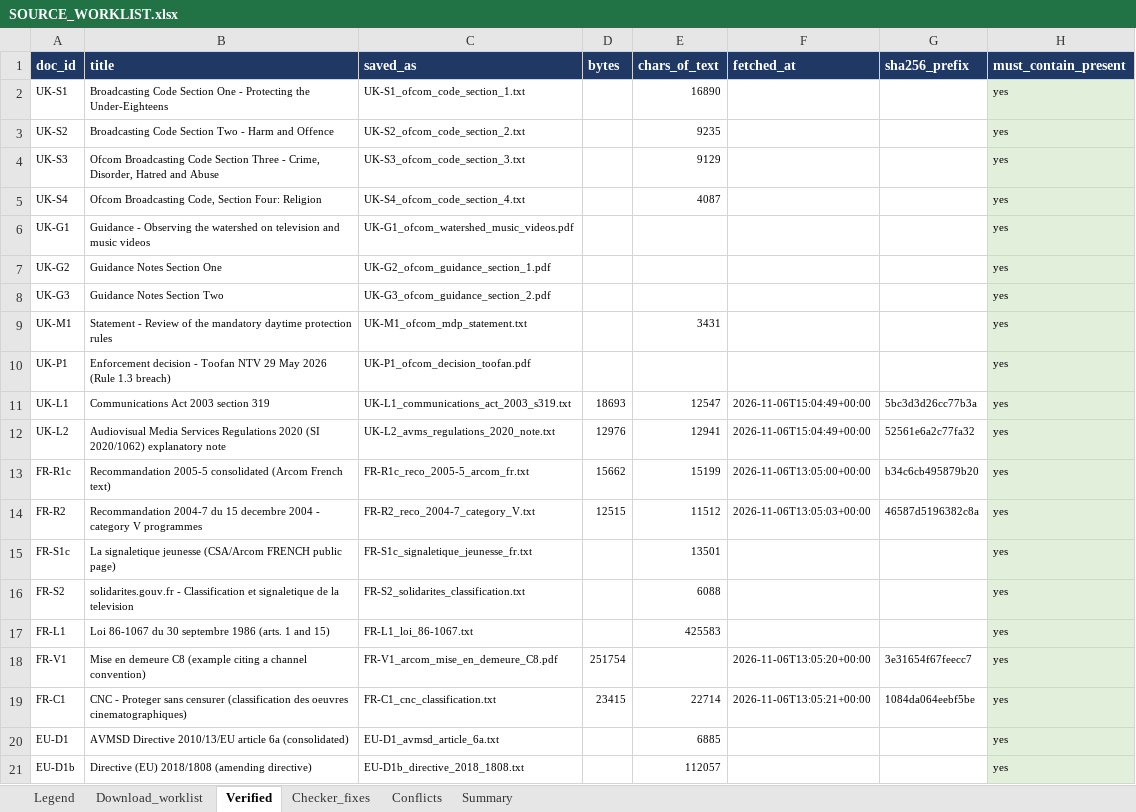
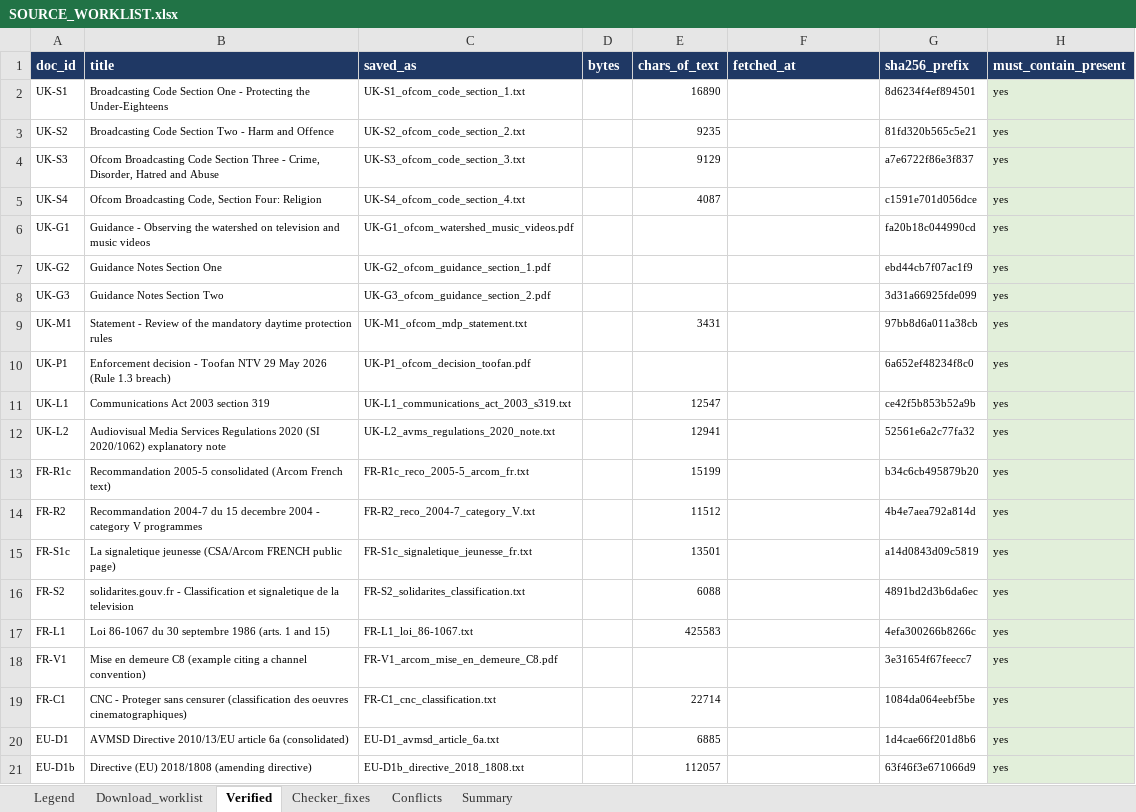
Before and after one commit to tpeckerman/paramount_assignment, an Excel workbook: rules/SOURCE_WORKLIST.xlsx, sheet Verified, drawn as a sheet; values as stored, in another font and other column widths than the file's, no borders; the diff names each change by its address in the sheet, - before the commit and + after, or states it on an @@ line.

```diff
--- a/rules/SOURCE_WORKLIST.xlsx (sheet Verified)
+++ b/rules/SOURCE_WORKLIST.xlsx (sheet Verified)
-G2 (sha256_prefix): (empty)
+G2 (sha256_prefix): 8d6234f4ef894501
-G3 (sha256_prefix): (empty)
+G3 (sha256_prefix): 81fd320b565c5e21
-G4 (sha256_prefix): (empty)
+G4 (sha256_prefix): a7e6722f86e3f837
-G5 (sha256_prefix): (empty)
+G5 (sha256_prefix): c1591e701d056dce
-G6 (sha256_prefix): (empty)
+G6 (sha256_prefix): fa20b18c044990cd
-G7 (sha256_prefix): (empty)
+G7 (sha256_prefix): ebd44cb7f07ac1f9
-G8 (sha256_prefix): (empty)
+G8 (sha256_prefix): 3d31a66925fde099
-G9 (sha256_prefix): (empty)
+G9 (sha256_prefix): 97bb8d6a011a38cb
-G10 (sha256_prefix): (empty)
+G10 (sha256_prefix): 6a652ef48234f8c0
-D11 (bytes): 18693
+D11 (bytes): (empty)
-F11:F12 (fetched_at): 2026-11-06T15:04:49+00:00
+F11:F12 (fetched_at): (empty)
-G11 (sha256_prefix): 5bc3d3d26cc77b3a
+G11 (sha256_prefix): ce42f5b853b52a9b
-D12 (bytes): 12976
+D12 (bytes): (empty)
-D13 (bytes): 15662
+D13 (bytes): (empty)
-F13 (fetched_at): 2026-11-06T13:05:00+00:00
+F13 (fetched_at): (empty)
-D14 (bytes): 12515
+D14 (bytes): (empty)
-F14 (fetched_at): 2026-11-06T13:05:03+00:00
+F14 (fetched_at): (empty)
-G14 (sha256_prefix): 46587d5196382c8a
+G14 (sha256_prefix): 4b4e7aea792a814d
-G15 (sha256_prefix): (empty)
+G15 (sha256_prefix): a14d0843d09c5819
-G16 (sha256_prefix): (empty)
+G16 (sha256_prefix): 4891bd2d3b6da6ec
-G17 (sha256_prefix): (empty)
+G17 (sha256_prefix): 4efa300266b8266c
-D18 (bytes): 251754
+D18 (bytes): (empty)
-F18 (fetched_at): 2026-11-06T13:05:20+00:00
+F18 (fetched_at): (empty)
-D19 (bytes): 23415
+D19 (bytes): (empty)
-F19 (fetched_at): 2026-11-06T13:05:21+00:00
+F19 (fetched_at): (empty)
-G20 (sha256_prefix): (empty)
+G20 (sha256_prefix): 1d4cae66f201d8b6
-G21 (sha256_prefix): (empty)
+G21 (sha256_prefix): 63f46f3e671066d9
```
Also changed, not shown: 5 other files.
